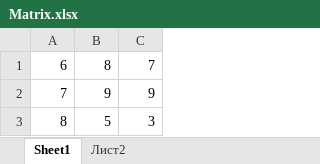
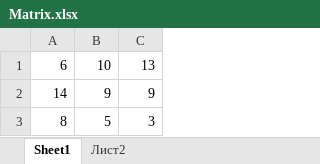
Before and after one commit to PesTubercoolez/test04, an Excel workbook: src/main/java/com/company/resources/Matrix.xlsx, sheet Sheet1, drawn as a sheet; values as stored, in another font and other column widths than the file's, no borders; the diff names each change by its address in the sheet, - before the commit and + after, or states it on an @@ line.

```diff
--- a/src/main/java/com/company/resources/Matrix.xlsx (sheet Sheet1)
+++ b/src/main/java/com/company/resources/Matrix.xlsx (sheet Sheet1)
-B1: 8
+B1: 10
-C1: 7
+C1: 13
-A2: 7
+A2: 14
```
Also changed, not shown: src/main/java/com/company/resources/Results.xlsx, 7 other files.
